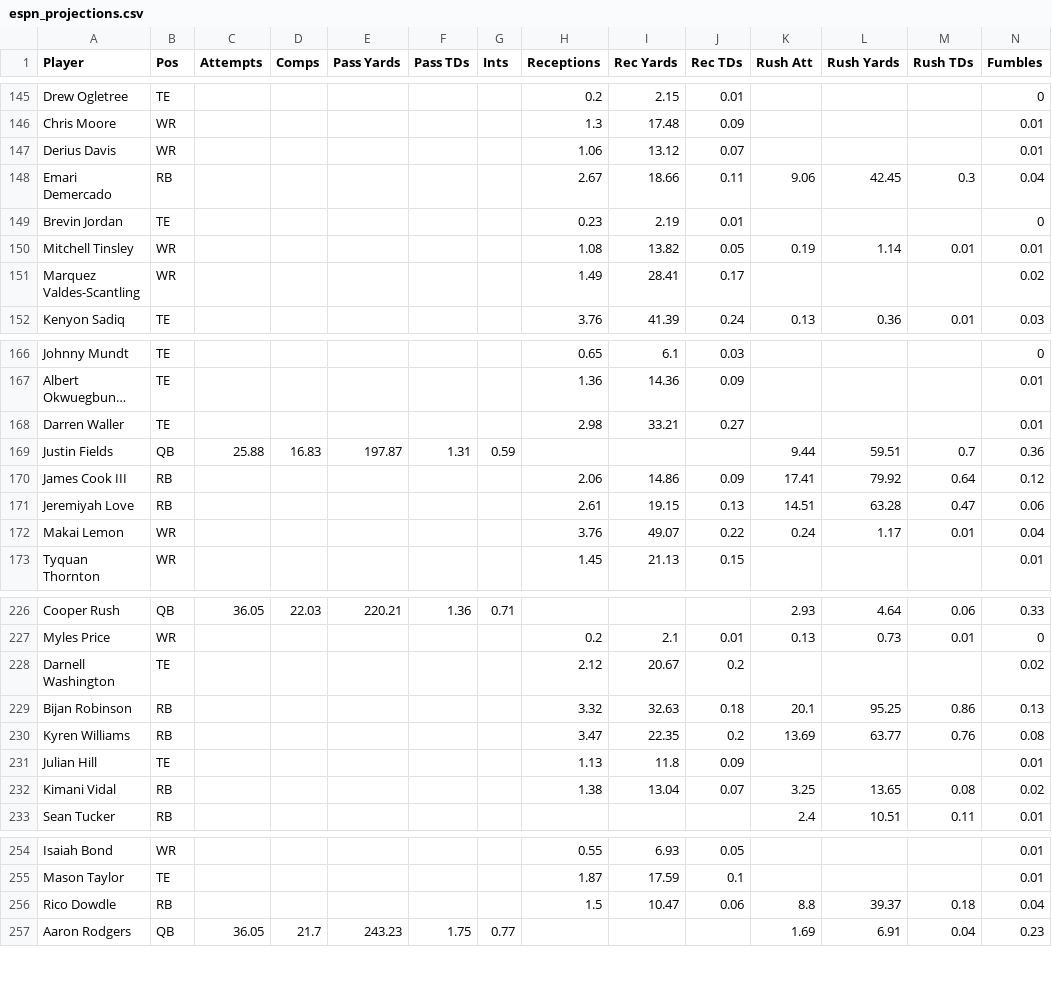
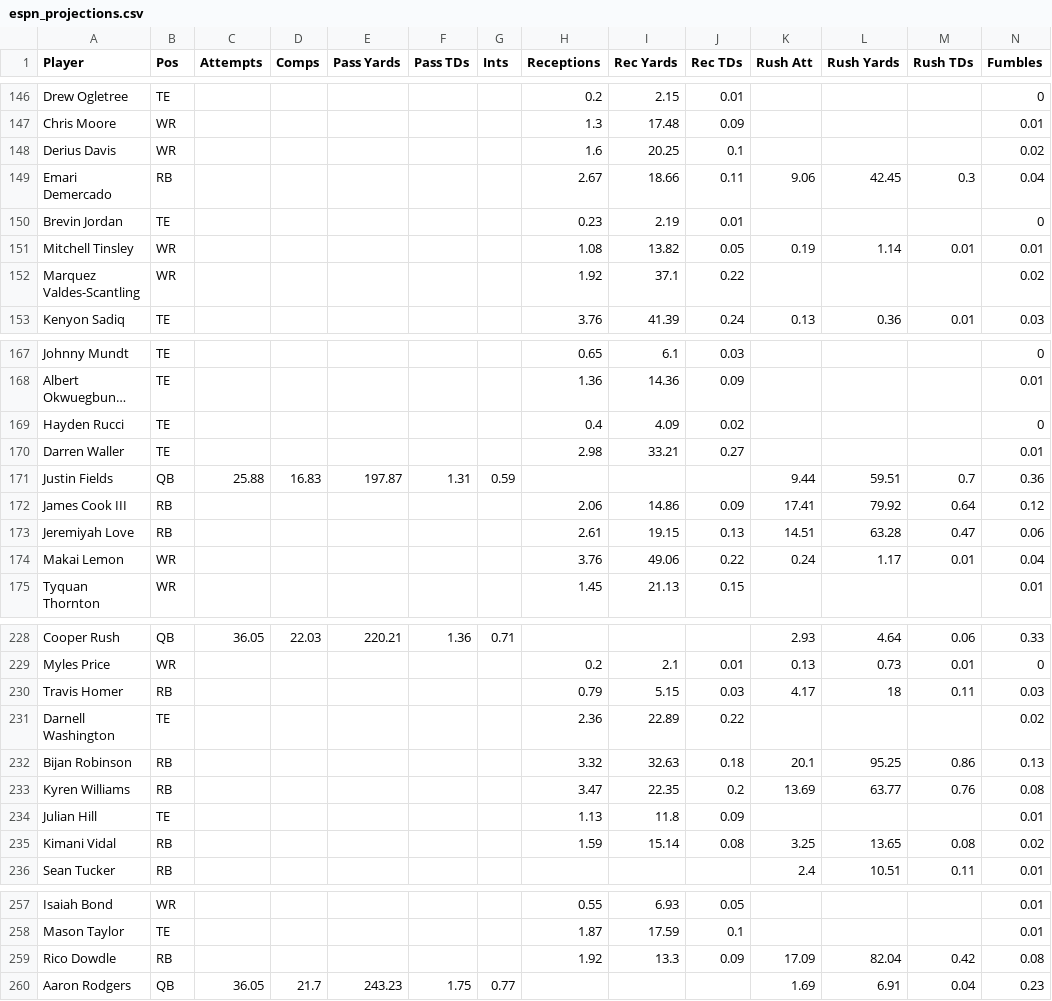
Before and after one commit to Louieza23/wwo_data, a CSV file: espn_projections.csv, drawn as a sheet; only a part is shown, gaps mark what is left out; long unchanged cells end in …; addresses are those after the commit; the diff covers the shown part only; the diff names each change by its address in the sheet, - before the commit and + after, or states it on an @@ line.

```diff
--- a/espn_projections.csv
+++ b/espn_projections.csv
-H148 (Receptions): 1.06
+H148 (Receptions): 1.6
-I148 (Rec Yards): 13.12
+I148 (Rec Yards): 20.25
-J148 (Rec TDs): 0.07
+J148 (Rec TDs): 0.1
-N148 (Fumbles): 0.01
+N148 (Fumbles): 0.02
-H152 (Receptions): 1.49
+H152 (Receptions): 1.92
-I152 (Rec Yards): 28.41
+I152 (Rec Yards): 37.1
-J152 (Rec TDs): 0.17
+J152 (Rec TDs): 0.22
+row 169: Hayden Rucci | TE |  |  |  |  |  | 0.4 | 4.09 | 0.02 |  |  |  | 0
-I174 (Rec Yards): 49.07
+I174 (Rec Yards): 49.06
+row 230: Travis Homer | RB |  |  |  |  |  | 0.79 | 5.15 | 0.03 | 4.17 | 18 | 0.11 | 0.03
-H231 (Receptions): 2.12
+H231 (Receptions): 2.36
-I231 (Rec Yards): 20.67
+I231 (Rec Yards): 22.89
-J231 (Rec TDs): 0.2
+J231 (Rec TDs): 0.22
-H235 (Receptions): 1.38
+H235 (Receptions): 1.59
-I235 (Rec Yards): 13.04
+I235 (Rec Yards): 15.14
-J235 (Rec TDs): 0.07
+J235 (Rec TDs): 0.08
-H259 (Receptions): 1.5
+H259 (Receptions): 1.92
-I259 (Rec Yards): 10.47
+I259 (Rec Yards): 13.3
-J259 (Rec TDs): 0.06
+J259 (Rec TDs): 0.09
-K259 (Rush Att): 8.8
+K259 (Rush Att): 17.09
-L259 (Rush Yards): 39.37
+L259 (Rush Yards): 82.04
-M259 (Rush TDs): 0.18
+M259 (Rush TDs): 0.42
-N259 (Fumbles): 0.04
+N259 (Fumbles): 0.08
```
Also changed, not shown: 1 added row, 1 moved row and 52 edited cells elsewhere in this file, 1 other file.
